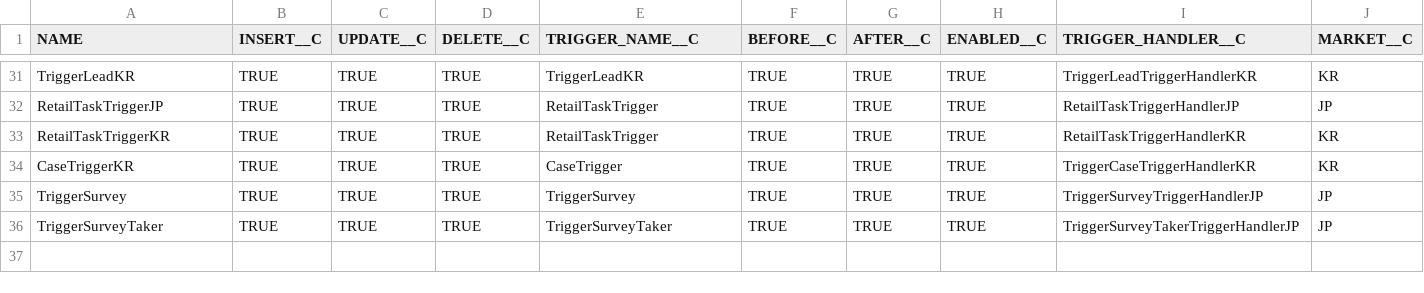
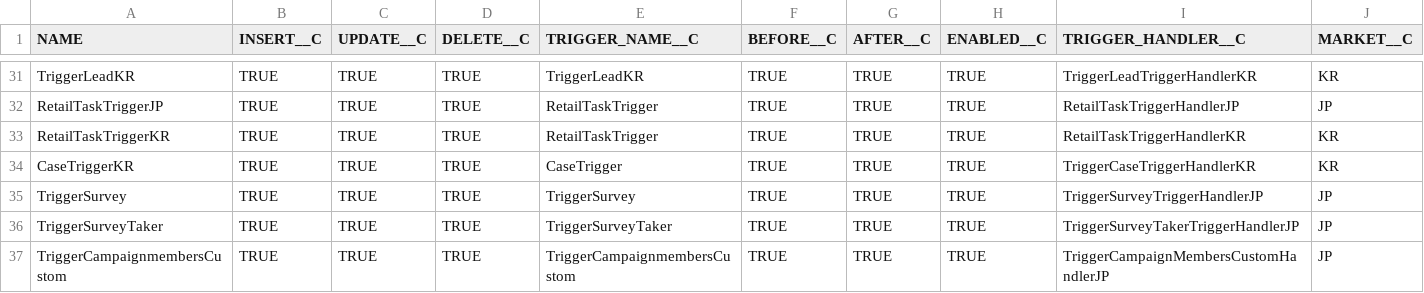
Before and after one commit to daimlergithub/sfdc-apac, a CSV file: src/main/resources/data/Trigger__c/Trigger__c.csv, drawn as a sheet; only a part is shown, gaps mark what is left out; the diff names each change by its address in the sheet, - before the commit and + after, or states it on an @@ line.

Commit message:
adding handler and helper class fro campaign member

```diff
--- a/src/main/resources/data/Trigger__c/Trigger__c.csv
+++ b/src/main/resources/data/Trigger__c/Trigger__c.csv
+row 37: TriggerCampaignmembersCustom | TRUE | TRUE | TRUE | TriggerCampaignmembersCustom | TRUE | TRUE | TRUE | TriggerCampaignMembersCustomHandlerJP | JP
```
Also changed, not shown: 14 other files.
